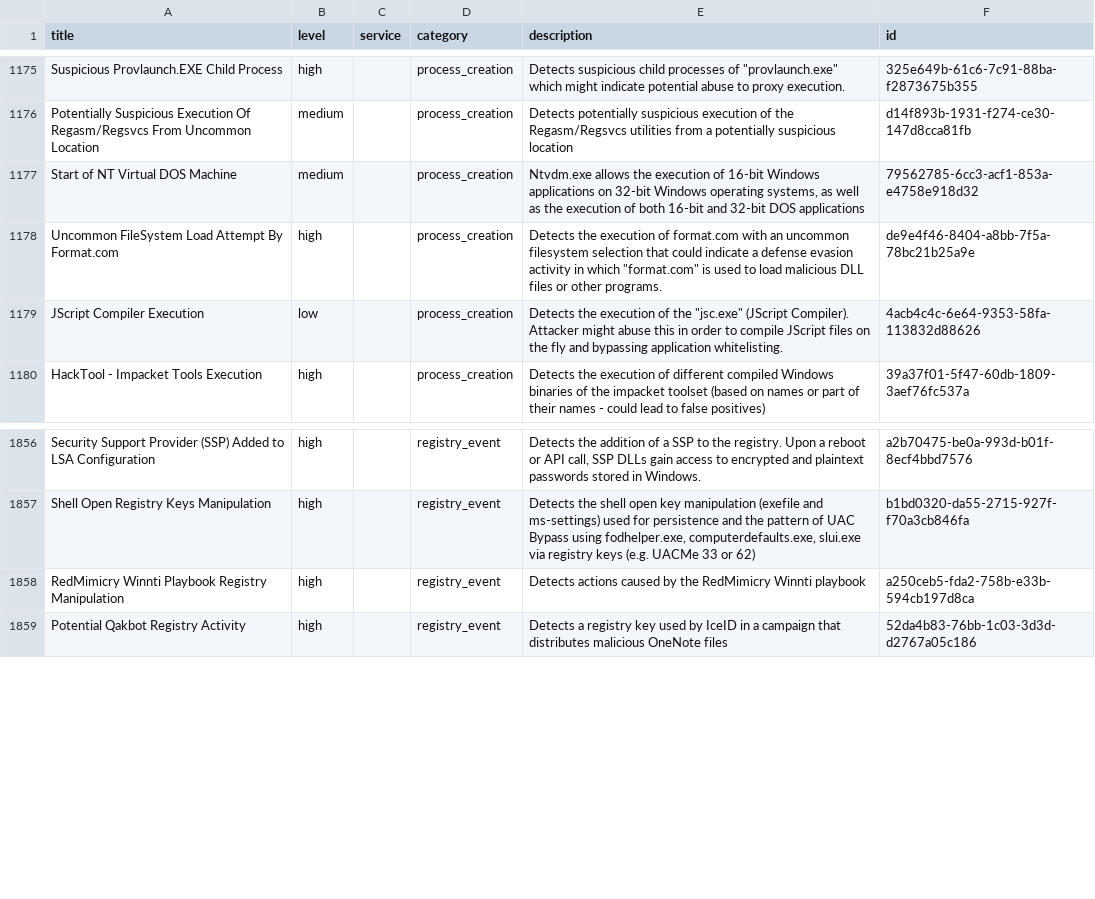
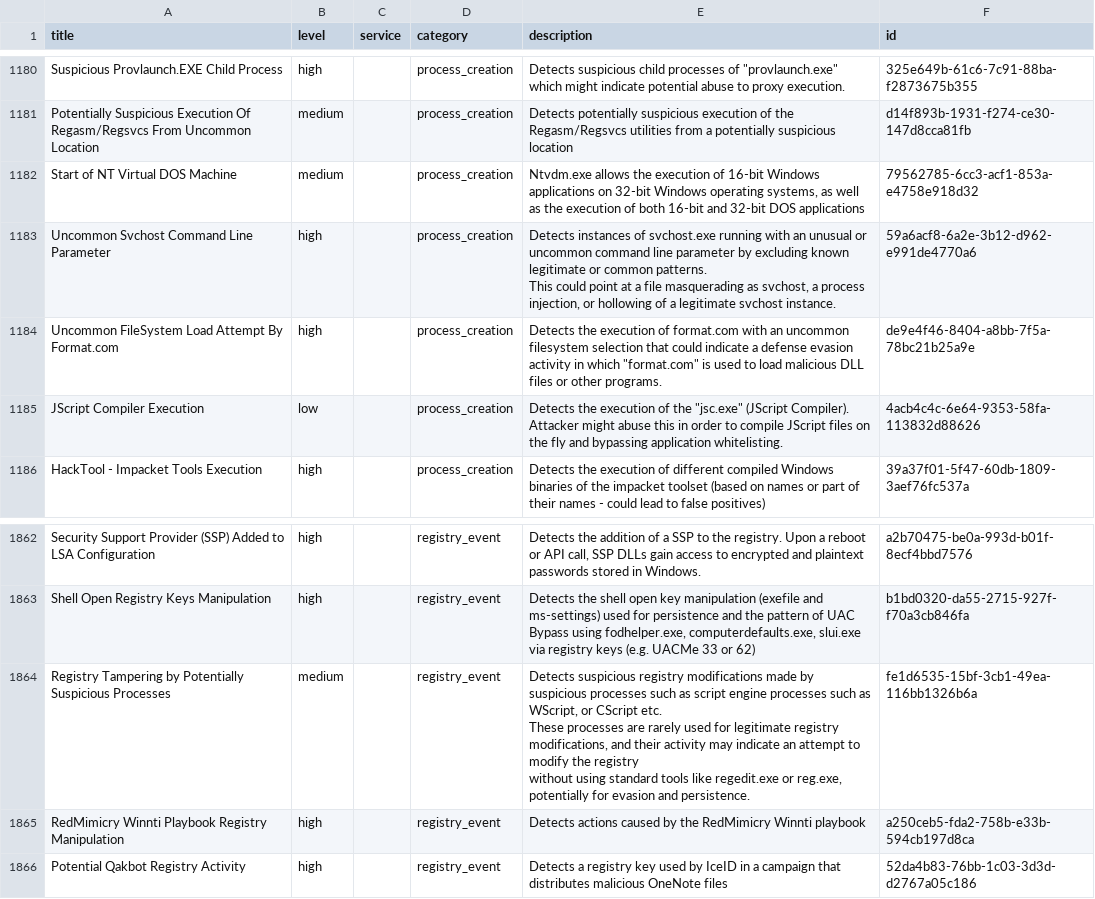
Before and after one commit to Yamato-Security/EventLog-Baseline-Guide, a CSV file: data/Australian_Signals_Directorate/UsableRules.csv, drawn as a sheet; only a part is shown, gaps mark what is left out; ↵ is a line break in a cell; the diff covers the shown part only; the diff names each change by its address in the sheet, - before the commit and + after, or states it on an @@ line.

```diff
--- a/data/Australian_Signals_Directorate/UsableRules.csv
+++ b/data/Australian_Signals_Directorate/UsableRules.csv
+row 1183: Uncommon Svchost Command Line Parameter | high |  | process_creation | Detects instances of svchost.exe running with an unusual or uncommon command line parameter by excluding known legitimate or common patterns. ↵ This could point at a file masquerading as svchost, a process injection, or hollowing of a legitimate svchost instance. | 59a6acf8-6a2e-3b12-d962-e991de4770a6
+row 1864: Registry Tampering by Potentially Suspicious Processes | medium |  | registry_event | Detects suspicious registry modifications made by suspicious processes such as script engine processes such as WScript, or CScript etc. ↵ These processes are rarely used for legitimate registry modifications, and their activity may indicate an attempt to modify the registry ↵ without using standard tools like regedit.exe or reg.exe, potentially for evasion and persistence. | fe1d6535-15bf-3cb1-49ea-116bb1326b6a
```
Also changed, not shown: 5 added rows elsewhere in this file, data/Australian_Signals_Directorate/WELA-Audit-Result.csv.
